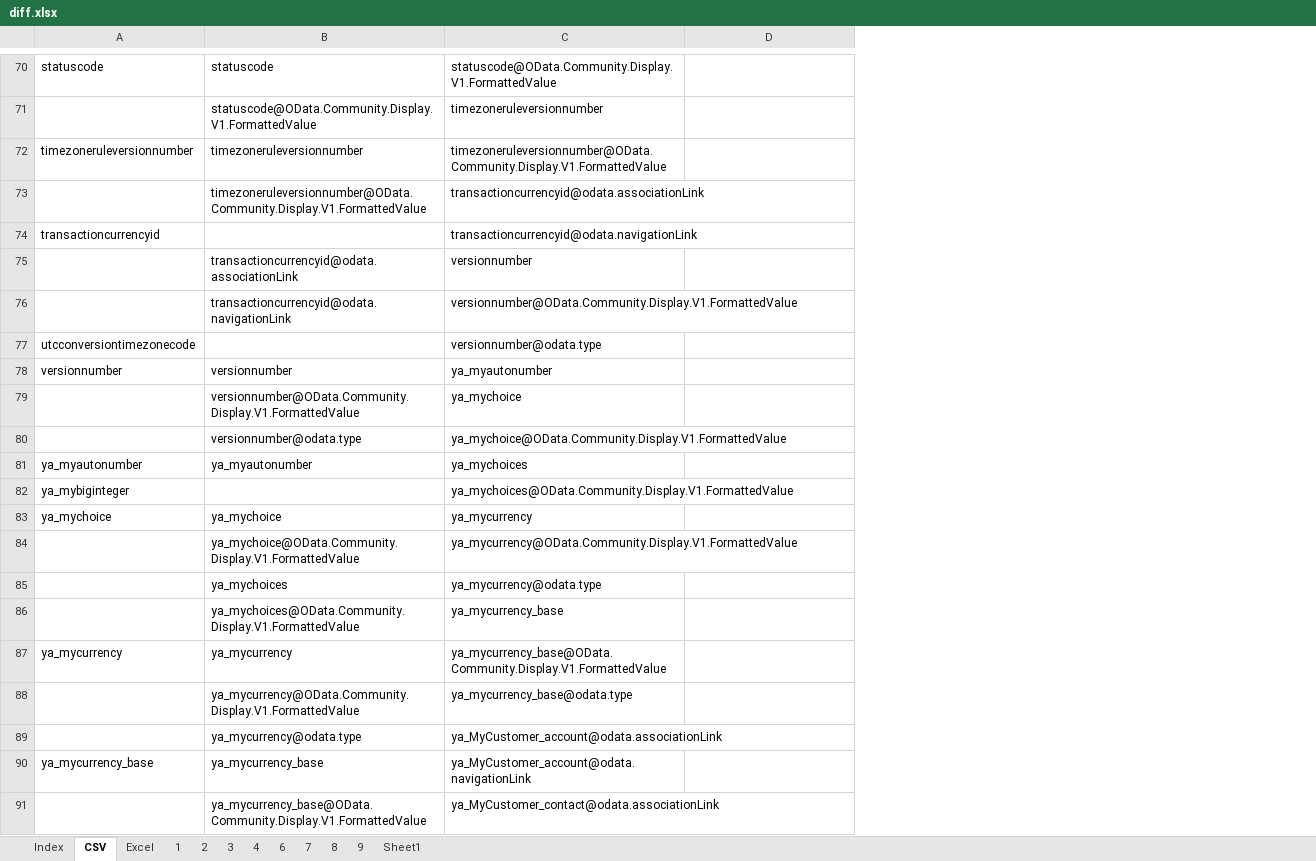
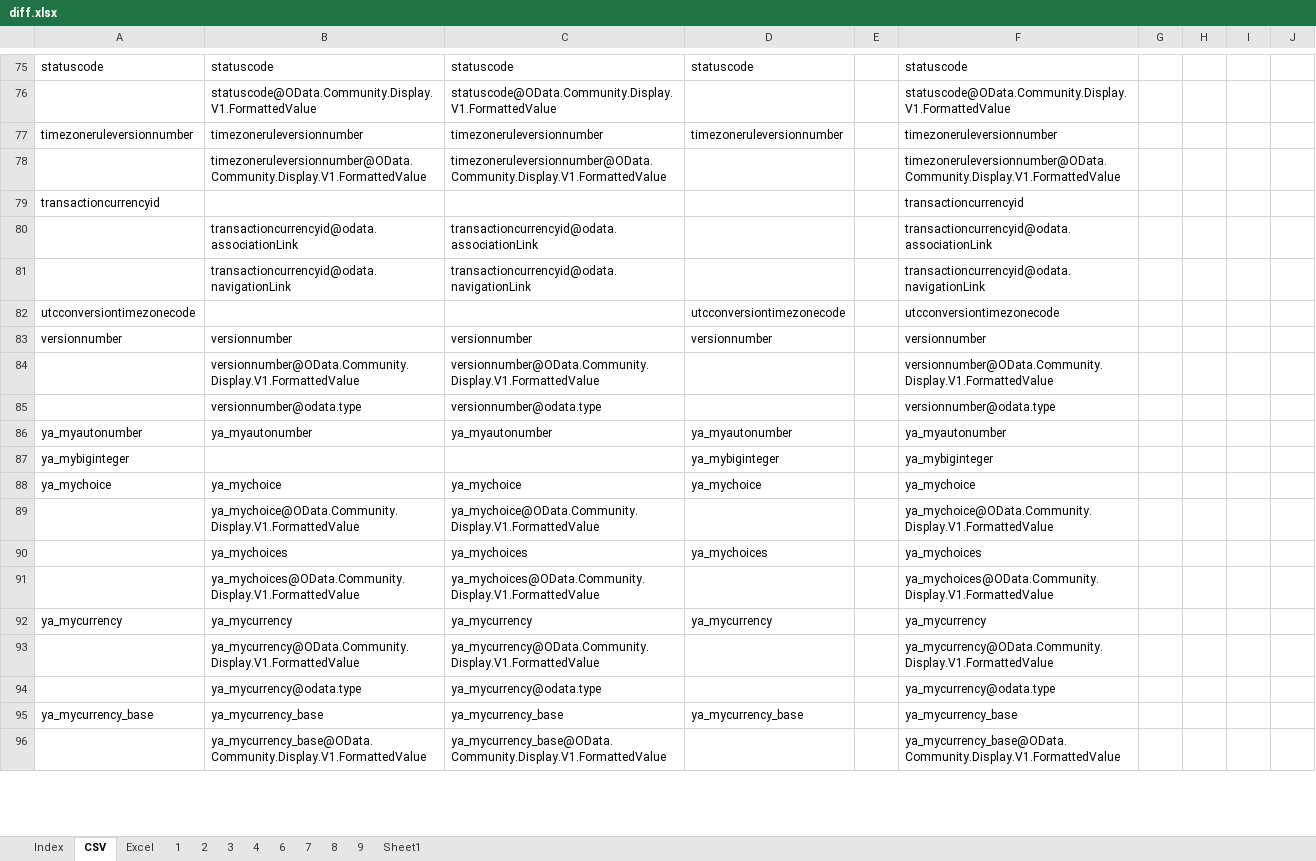
Before and after one commit to yzkn/PowerPlatform-PowerApps-PowerAutomate-Dataverse-Import-Export, an Excel workbook: Data/Exported/diff.xlsx, sheet CSV, drawn as a sheet; only a part is shown, gaps mark what is left out; values as stored, in another font and other column widths than the file's, no cell formats; removed rows and columns are numbered as before the commit, all else as after; the diff covers the shown part only; the diff names each change by its address in the sheet, - before the commit and + after, or states it on an @@ line.

Commit message:
Update diff.xlsx

```diff
--- a/Data/Exported/diff.xlsx (sheet CSV)
+++ b/Data/Exported/diff.xlsx (sheet CSV)
+column E, empty
+column F, rows 75-81: statuscode | statuscode@OData.Community.Display.V1.FormattedValue | timezoneruleversionnumber | timezoneruleversionnumber@OData.Community.Display.V1.FormattedValue | transactioncurrencyid | transactioncurrencyid@odata.associationLink | transactioncurrencyid@odata.navigationLink; rows 83-86: versionnumber | versionnumber@OData.Community.Display.V1.FormattedValue | versionnumber@odata.type | ya_myautonumber; rows 88-96: ya_mychoice | ya_mychoice@OData.Community.Display.V1.FormattedValue | ya_mychoices | ya_mychoices@OData.Community.Display.V1.FormattedValue | ya_mycurrency | ya_mycurrency@OData.Community.Display.V1.FormattedValue | ya_mycurrency@odata.type | ya_mycurrency_base | ya_mycurrency_base@OData.Community.Display.V1.FormattedValue
+column G, empty
+column H, empty
+column I, empty
+column J, empty
-C75: statuscode@OData.Community.Display.V1.FormattedValue
+C75: statuscode
-D75: (empty)
+D75: statuscode
-C76: timezoneruleversionnumber
+C76: statuscode@OData.Community.Display.V1.FormattedValue
-C77: timezoneruleversionnumber@OData.Community.Display.V1.FormattedValue
+C77: timezoneruleversionnumber
-D77: (empty)
+D77: timezoneruleversionnumber
-C78: transactioncurrencyid@odata.associationLink
+C78: timezoneruleversionnumber@OData.Community.Display.V1.FormattedValue
-C79: transactioncurrencyid@odata.navigationLink
+C79: (empty)
-C80: versionnumber
+C80: transactioncurrencyid@odata.associationLink
-C81: versionnumber@OData.Community.Display.V1.FormattedValue
+C81: transactioncurrencyid@odata.navigationLink
-row 77: utcconversiontimezonecode |  | versionnumber@odata.type
+row 82: utcconversiontimezonecode |  |  | utcconversiontimezonecode |  | utcconversiontimezonecode
-C83: ya_myautonumber
+C83: versionnumber
-D83: (empty)
+D83: versionnumber
-C84: ya_mychoice
+C84: versionnumber@OData.Community.Display.V1.FormattedValue
-C85: ya_mychoice@OData.Community.Display.V1.FormattedValue
+C85: versionnumber@odata.type
-C86: ya_mychoices
+C86: ya_myautonumber
-D86: (empty)
+D86: ya_myautonumber
-row 82: ya_mybiginteger |  | ya_mychoices@OData.Community.Display.V1.FormattedValue
+row 87: ya_mybiginteger |  |  | ya_mybiginteger |  | ya_mybiginteger
-C88: ya_mycurrency
+C88: ya_mychoice
-D88: (empty)
+D88: ya_mychoice
-C89: ya_mycurrency@OData.Community.Display.V1.FormattedValue
+C89: ya_mychoice@OData.Community.Display.V1.FormattedValue
-C90: ya_mycurrency@odata.type
+C90: ya_mychoices
-D90: (empty)
+D90: ya_mychoices
-C91: ya_mycurrency_base
+C91: ya_mychoices@OData.Community.Display.V1.FormattedValue
-C92: ya_mycurrency_base@OData.Community.Display.V1.FormattedValue
+C92: ya_mycurrency
-D92: (empty)
+D92: ya_mycurrency
-C93: ya_mycurrency_base@odata.type
+C93: ya_mycurrency@OData.Community.Display.V1.FormattedValue
-C94: ya_MyCustomer_account@odata.associationLink
+C94: ya_mycurrency@odata.type
-C95: ya_MyCustomer_account@odata.navigationLink
+C95: ya_mycurrency_base
-D95: (empty)
+D95: ya_mycurrency_base
-C96: ya_MyCustomer_contact@odata.associationLink
+C96: ya_mycurrency_base@OData.Community.Display.V1.FormattedValue
```
Also changed, not shown: 7 added rows, 2 removed rows and 226 edited cells elsewhere in this sheet, sheet Index, sheet Excel, cell formats.
